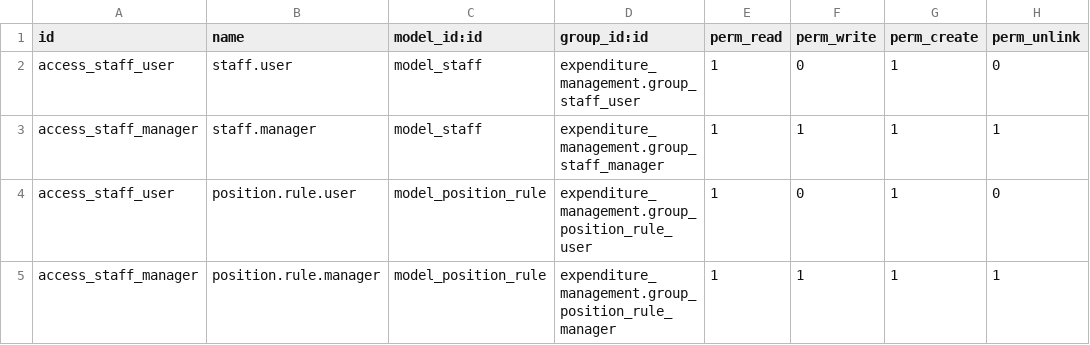
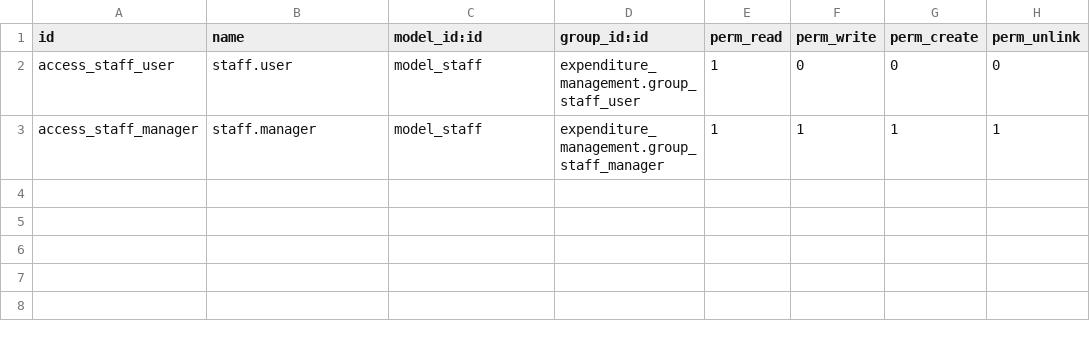
Before and after one commit to tinhnguyen229/expenditure_management, a CSV file: security/ir.model.access.csv, drawn as a sheet.

Commit message:
add Income model

```diff
--- a/security/ir.model.access.csv
+++ b/security/ir.model.access.csv
@@ -1,5 +1,3 @@
 id,name,model_id:id,group_id:id,perm_read,perm_write,perm_create,perm_unlink
-access_staff_user,staff.user,model_staff,expenditure_management.group_staff_user,1,0,1,0
+access_staff_user,staff.user,model_staff,expenditure_management.group_staff_user,1,0,0,0
 access_staff_manager,staff.manager,model_staff,expenditure_management.group_staff_manager,1,1,1,1
-access_staff_user,position.rule.user,model_position_rule,expenditure_management.group_position_rule_user,1,0,1,0
-access_staff_manager,position.rule.manager,model_position_rule,expenditure_management.group_position_rule_manager,1,1,1,1
```
Also changed, not shown: 7 other files.
